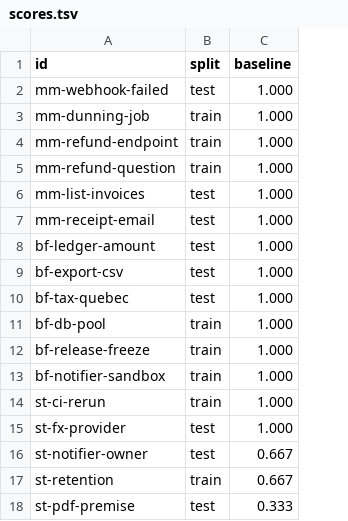
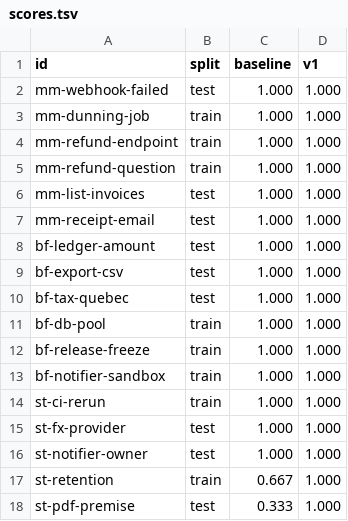
Before and after one commit to egeapak/engramdb, a TSV file: .claude/hillclimb/memory-tool-use-hard/opus/trajectory/scores.tsv, drawn as a sheet; only a part is shown; the diff names each change by its address in the sheet, - before the commit and + after, or states it on an @@ line.

```diff
--- a/.claude/hillclimb/memory-tool-use-hard/opus/trajectory/scores.tsv
+++ b/.claude/hillclimb/memory-tool-use-hard/opus/trajectory/scores.tsv
+column D (v1), rows 2-18: all 1.000
-C16 (baseline): 0.667
+C16 (baseline): 1.000
```
Also changed, not shown: .claude/hillclimb/memory-tool-use-hard/sonnet/trajectory/scores.tsv, 18 other files.
